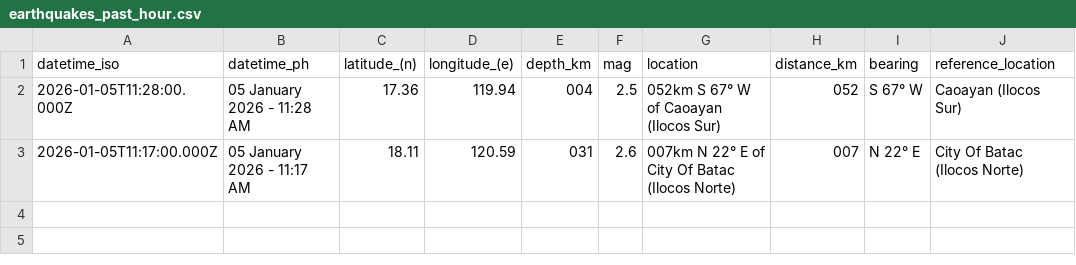
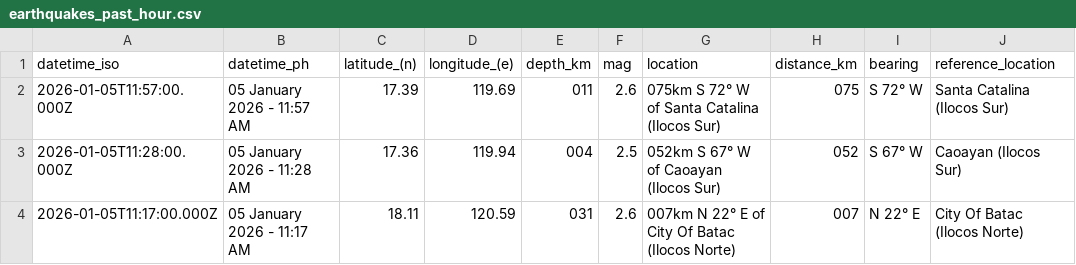
Before and after one commit to chamthesleeptalker/earthquake-tracker, a CSV file: earthquakes_past_hour.csv, drawn as a sheet.

```diff
--- a/earthquakes_past_hour.csv
+++ b/earthquakes_past_hour.csv
@@ -1,2 +1,3 @@
 datetime_iso,datetime_ph,latitude_(n),longitude_(e),depth_km,mag,location,distance_km,bearing,reference_location
+2026-01-05T11:57:00.000Z,05 January 2026 - 11:57 AM,17.39,119.69,011,2.6,075km S 72° W of Santa Catalina (Ilocos Sur),075,S 72° W,Santa Catalina (Ilocos Sur)
 2026-01-05T11:28:00.000Z,05 January 2026 - 11:28 AM,17.36,119.94,004,2.5,052km S 67° W of Caoayan (Ilocos Sur),052,S 67° W,Caoayan (Ilocos Sur)
```
Also changed, not shown: earthquake_summary_stats.csv, earthquakes_past_24_hours.csv, 4 other files.
